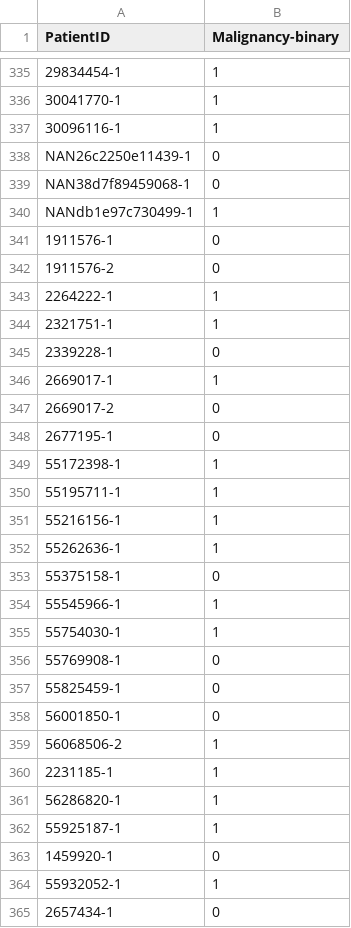
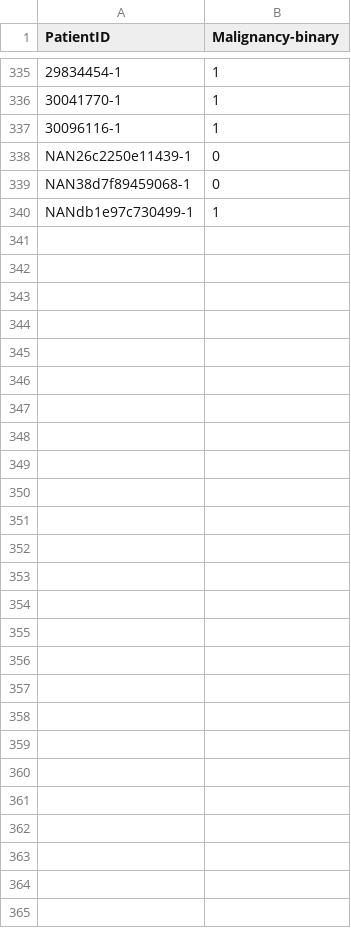
Before and after one commit to gdcohan/hepatocellular-v-cholangiocarcinoma, a CSV file: Ovarian_Outcome.csv, drawn as a sheet; only a part is shown, gaps mark what is left out; the diff names each change by its address in the sheet, - before the commit and + after, or states it on an @@ line.

```diff
--- a/Ovarian_Outcome.csv
+++ b/Ovarian_Outcome.csv
-row 341: 1911576-1 | 0
-row 342: 1911576-2 | 0
-row 343: 2264222-1 | 1
-row 344: 2321751-1 | 1
-row 345: 2339228-1 | 0
-row 346: 2669017-1 | 1
-row 347: 2669017-2 | 0
-row 348: 2677195-1 | 0
-row 349: 55172398-1 | 1
-row 350: 55195711-1 | 1
-row 351: 55216156-1 | 1
-row 352: 55262636-1 | 1
-row 353: 55375158-1 | 0
-row 354: 55545966-1 | 1
-row 355: 55754030-1 | 1
-row 356: 55769908-1 | 0
-row 357: 55825459-1 | 0
-row 358: 56001850-1 | 0
-row 359: 56068506-2 | 1
-row 360: 2231185-1 | 1
-row 361: 56286820-1 | 1
-row 362: 55925187-1 | 1
-row 363: 1459920-1 | 0
-row 364: 55932052-1 | 1
-row 365: 2657434-1 | 0
```
Also changed, not shown: Ovarian_Clinical.csv, Ovarian_Institution.csv.
